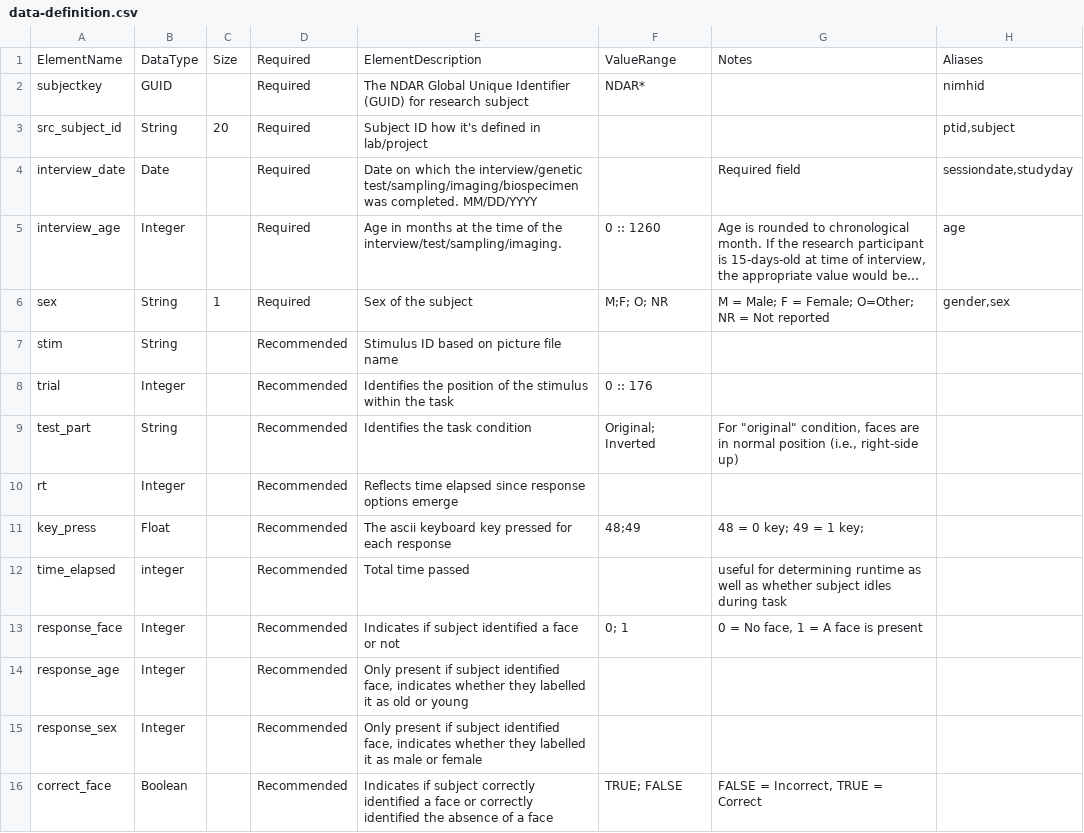
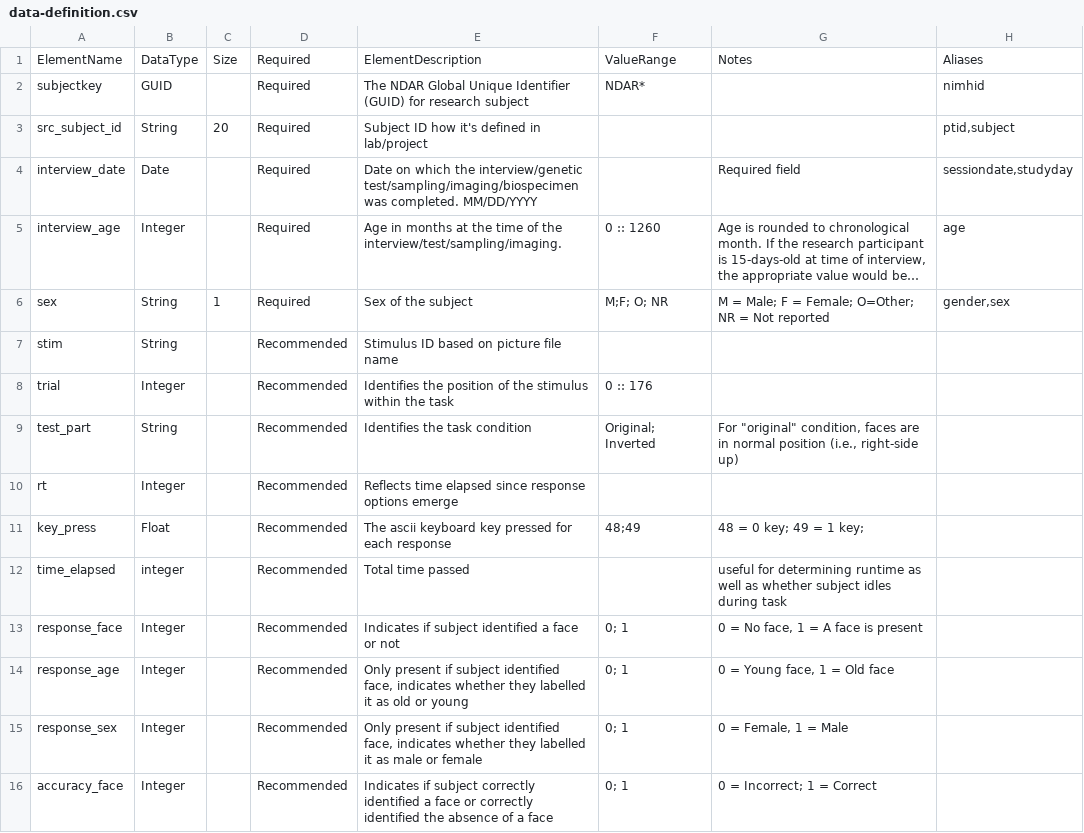
Before and after one commit to belieflab/mooneyFaces, a CSV file: nda/data-definition.csv, drawn as a sheet; long unchanged cells end in ….

Commit message:
changes to data definition and submission template with maks

```diff
--- a/nda/data-definition.csv
+++ b/nda/data-definition.csv
@@ -13,4 +13,4 @@ time_elapsed,integer,,Recommended,Total time passed,,useful for determining runt
 response_face,Integer,,Recommended,Indicates if subject identified a face or not,0; 1,"0 = No face, 1 = A face is present",
-response_age,Integer,,Recommended,"Only present if subject identified face, indicates whether they labelled it as old or young",,,
-response_sex,Integer,,Recommended,"Only present if subject identified face, indicates whether they labelled it as male or female",,,
-correct_face,Boolean,,Recommended,Indicates if subject correctly identified a face or correctly identified the absence of a face,TRUE; FALSE,"FALSE = Incorrect, TRUE = Correct",
+response_age,Integer,,Recommended,"Only present if subject identified face, indicates whether they labelled it as old or young",0; 1,"0 = Young face, 1 = Old face",
+response_sex,Integer,,Recommended,"Only present if subject identified face, indicates whether they labelled it as male or female",0; 1,"0 = Female, 1 = Male",
+accuracy_face,Integer,,Recommended,Indicates if subject correctly identified a face or correctly identified the absence of a face,0; 1,0 = Incorrect; 1 = Correct,
```
Also changed, not shown: nda/._data-definition.csv, 2 other files.
